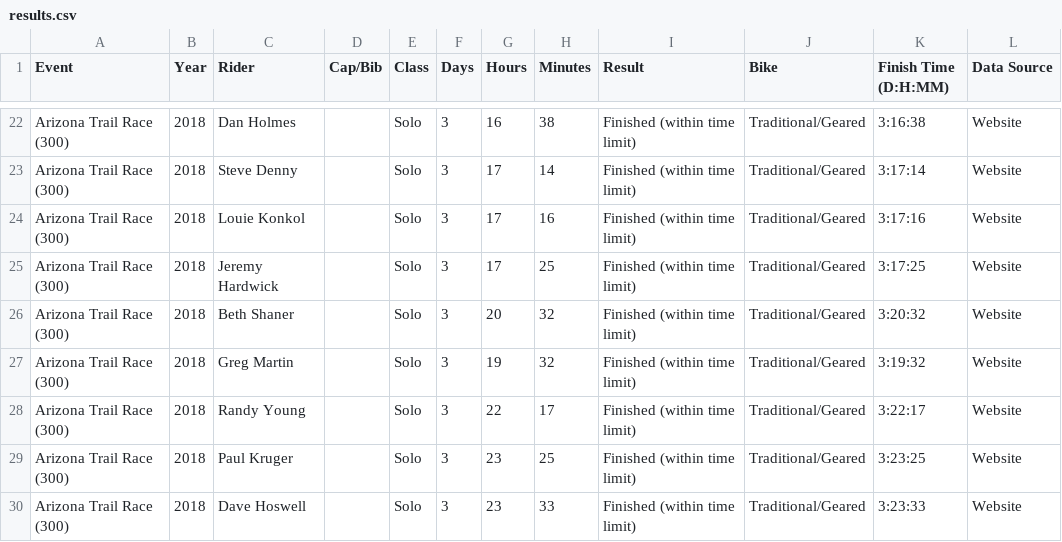
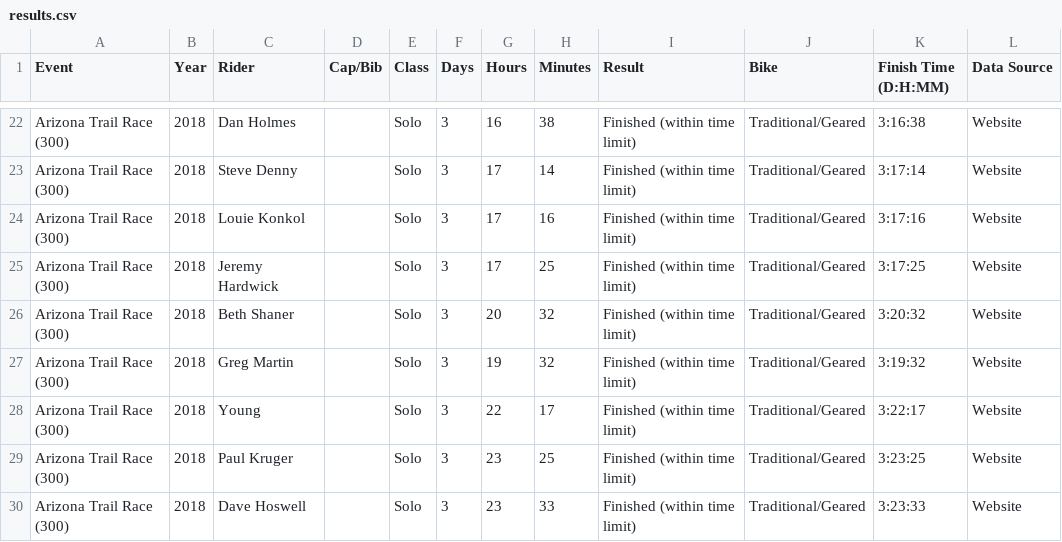
Before and after one commit to dotwatcher/dotwatcher-data, a CSV file: results.csv, drawn as a sheet; only a part is shown, gaps mark what is left out.

Commit message:
2019 update

```diff
--- a/results.csv
+++ b/results.csv
@@ -27,3 +27,3 @@ Arizona Trail Race (300),2018,Beth Shaner,,Solo,3,20,32,Finished (within time li
 Arizona Trail Race (300),2018,Greg Martin,,Solo,3,19,32,Finished (within time limit),Traditional/Geared,3:19:32,Website
-Arizona Trail Race (300),2018,Randy Young,,Solo,3,22,17,Finished (within time limit),Traditional/Geared,3:22:17,Website
+Arizona Trail Race (300),2018, Young,,Solo,3,22,17,Finished (within time limit),Traditional/Geared,3:22:17,Website
 Arizona Trail Race (300),2018,Paul Kruger,,Solo,3,23,25,Finished (within time limit),Traditional/Geared,3:23:25,Website
```
